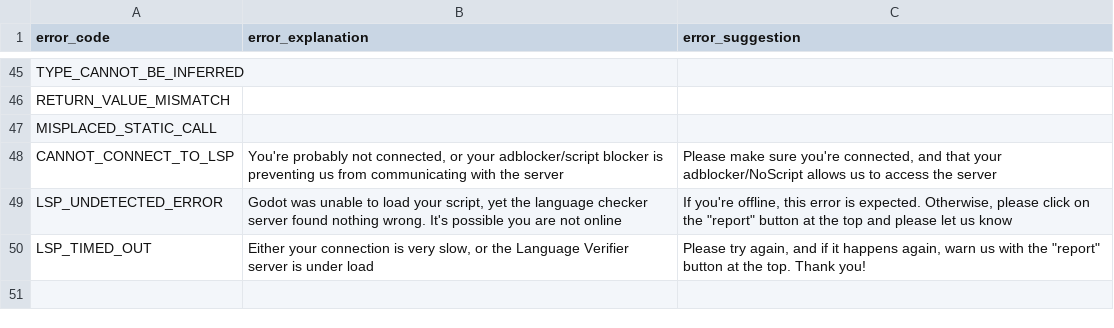
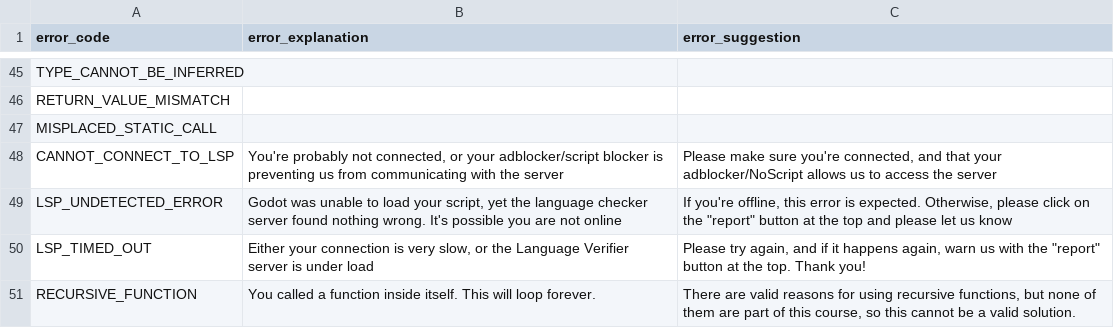
Before and after one commit to GDQuest/learn-gdscript, a CSV file: lsp/error_database.csv, drawn as a sheet; only a part is shown, gaps mark what is left out.

Commit message:
fix: handle recursive functions.
Fixes #109

```diff
--- a/lsp/error_database.csv
+++ b/lsp/error_database.csv
@@ -99 +99,2 @@ LSP_UNDETECTED_ERROR, "Godot was unable to load your script, yet the language ch
 LSP_TIMED_OUT, "Either your connection is very slow, or the Language Verifier server is under load", "Please try again, and if it happens again, warn us with the ""report"" button at the top. Thank you!"
+RECURSIVE_FUNCTION, "You called a function inside itself. This will loop forever.", "There are valid reasons for using recursive functions, but none of them are part of this course, so this cannot be a valid solution."
```
Also changed, not shown: 5 other files.
